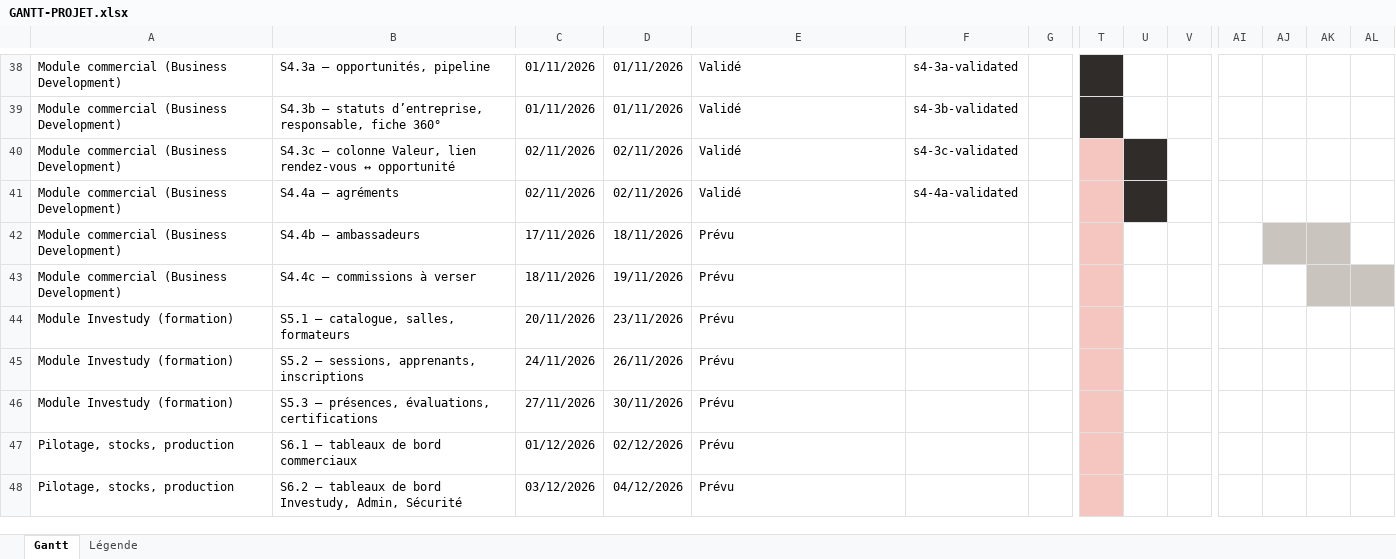
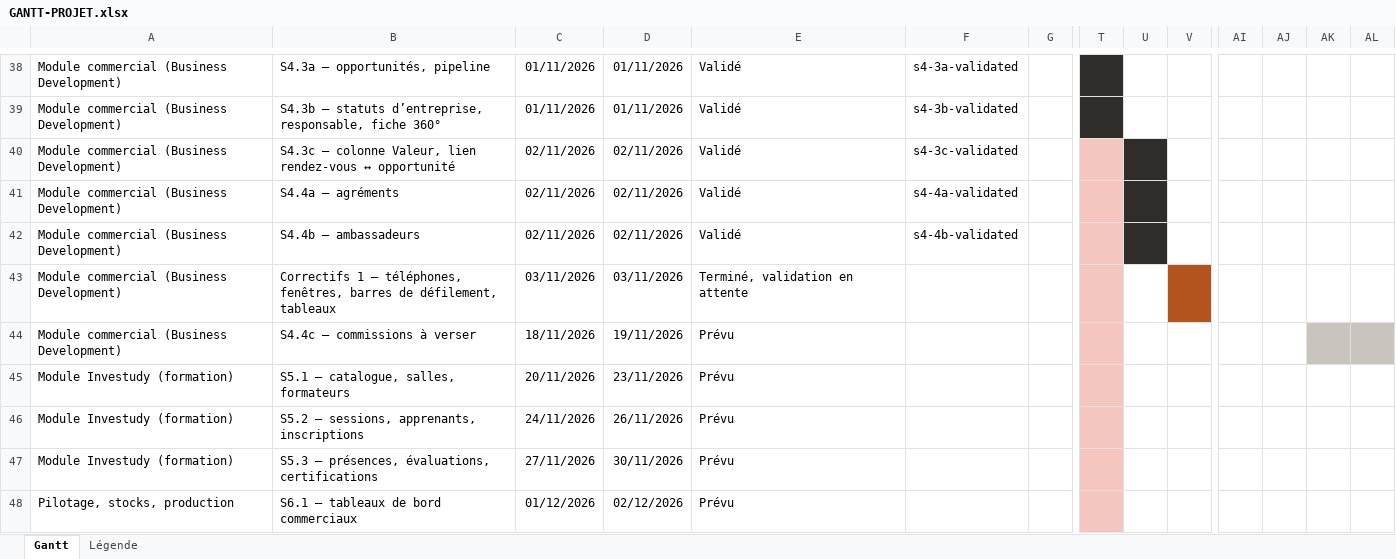
Before and after one commit to AshR-works/investally-business-platform, an Excel workbook: docs/GANTT-PROJET.xlsx, sheet Gantt, drawn as a sheet; only a part is shown, gaps mark what is left out; the shorter side is filled out with more unchanged rows; values as stored, in another font and other column widths than the file's, no borders; rows hold the shown columns only; the diff names each change by its address in the sheet, - before the commit and + after, or states it on an @@ line.

Commit message:
Correctifs de recette 1 : règle unique des téléphones, fenêtres au cadre fixe, barres de défilement minimalistes, tableaux (icônes de tri, largeurs fixes)

```diff
--- a/docs/GANTT-PROJET.xlsx (sheet Gantt)
+++ b/docs/GANTT-PROJET.xlsx (sheet Gantt)
-C42: 17/11/2026
+C42: 02/11/2026
-D42: 18/11/2026
+D42: 02/11/2026
-E42: Prévu
+E42: Validé
-F42: (empty)
+F42: s4-4b-validated
-U42 fill: none
+U42 fill: #2F2C2A
-AJ42:AK42 fill: #C9C4BE
+AJ42:AK42 fill: none
+row 43: Module commercial (Business Development) | Correctifs 1 — téléphones, fenêtres, barres de défilement, tableaux | 03/11/2026 | 03/11/2026 | Terminé, validation en attente
```
Also changed, not shown: 58 other files.
